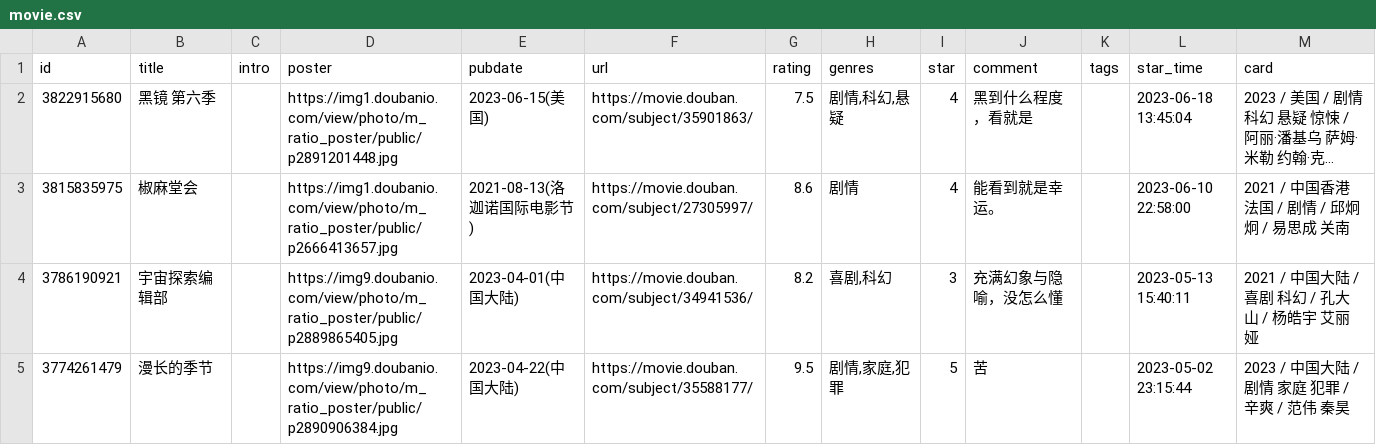
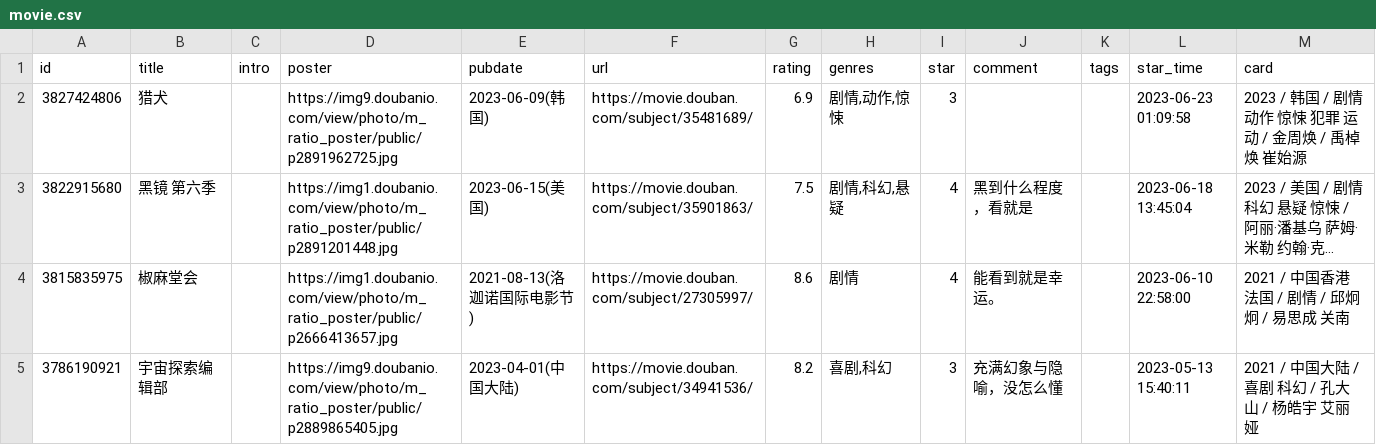
Before and after one commit to blue-isle/home, a CSV file: data/douban/movie.csv, drawn as a sheet; only a part is shown; the shorter side is filled out with more unchanged rows; long unchanged cells end in …; the diff names each change by its address in the sheet, - before the commit and + after, or states it on an @@ line.

Commit message:
chore: update douban data

```diff
--- a/data/douban/movie.csv
+++ b/data/douban/movie.csv
+row 2: 3827424806 | 猎犬 |  | https://img9.doubanio.com/view/photo/m_ratio_poster/public/p2891962725.jpg | 2023-06-09(韩国) | https://movie.douban.com/subject/35481689/ | 6.9 | 剧情,动作,惊悚 | 3 |  |  | 2023-06-23 01:09:58 | 2023 / 韩国 / 剧情 动作 惊悚 犯罪 运动 / 金周焕 / 禹棹焕 崔始源
```
